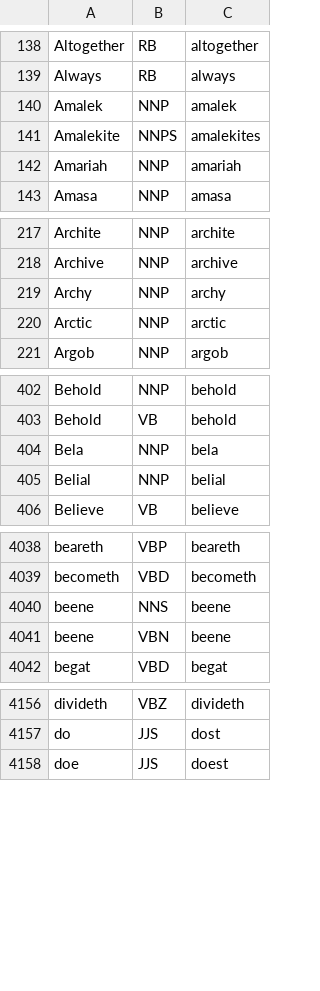
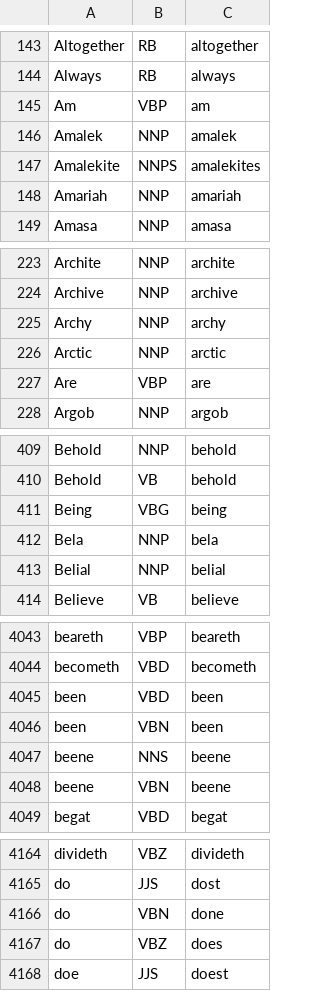
Before and after one commit to bjascob/LemmInflect, a CSV file: lemminflect/resources/infl_overrides.csv, drawn as a sheet; only a part is shown, gaps mark what is left out; the diff covers the shown part only; the diff names each change by its address in the sheet, - before the commit and + after, or states it on an @@ line.

```diff
--- a/lemminflect/resources/infl_overrides.csv
+++ b/lemminflect/resources/infl_overrides.csv
+row 145: Am | VBP | am
+row 227: Are | VBP | are
+row 411: Being | VBG | being
+row 4045: been | VBD | been
+row 4046: been | VBN | been
+row 4166: do | VBN | done
+row 4167: do | VBZ | does
```
Also changed, not shown: 18 added rows and 11 removed rows elsewhere in this file, 13 other files.
